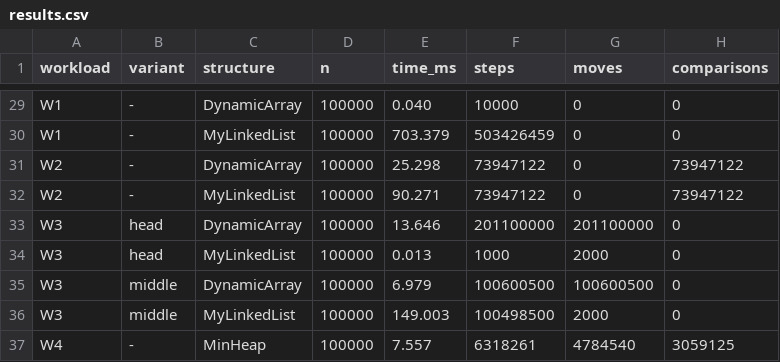
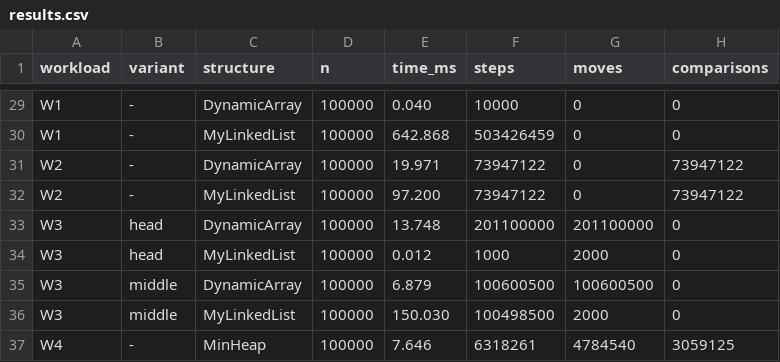
Before and after one commit to sultanbekrozymov50-cloud/assigment_2_DAA, a CSV file: results/results.csv, drawn as a sheet; only a part is shown, gaps mark what is left out; the diff covers the shown part only; the diff names each change by its address in the sheet, - before the commit and + after, or states it on an @@ line.

```diff
--- a/results/results.csv
+++ b/results/results.csv
-E30 (time_ms): 703.379
+E30 (time_ms): 642.868
-E31 (time_ms): 25.298
+E31 (time_ms): 19.971
-E32 (time_ms): 90.271
+E32 (time_ms): 97.200
-E33 (time_ms): 13.646
+E33 (time_ms): 13.748
-E34 (time_ms): 0.013
+E34 (time_ms): 0.012
-E35 (time_ms): 6.979
+E35 (time_ms): 6.879
-E36 (time_ms): 149.003
+E36 (time_ms): 150.030
-E37 (time_ms): 7.557
+E37 (time_ms): 7.646
```
Also changed, not shown: 27 edited cells elsewhere in this file, 14 other files.
